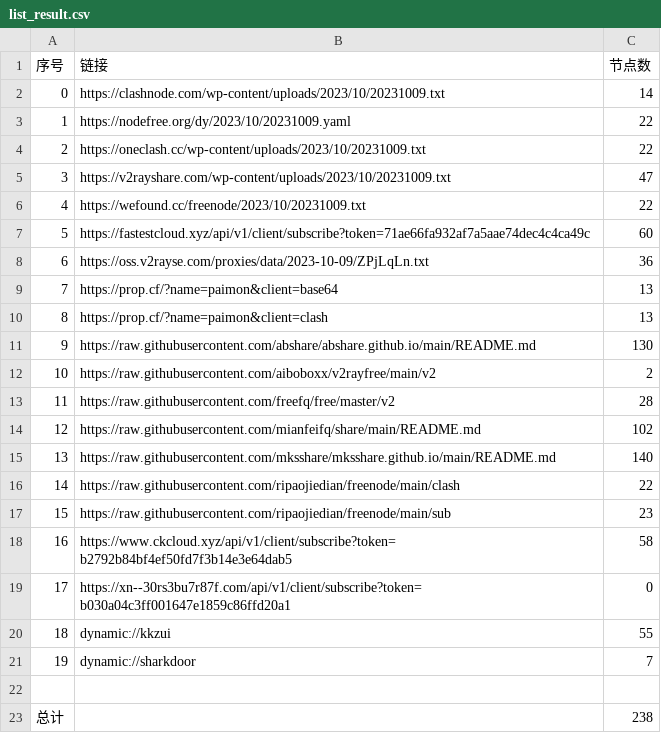
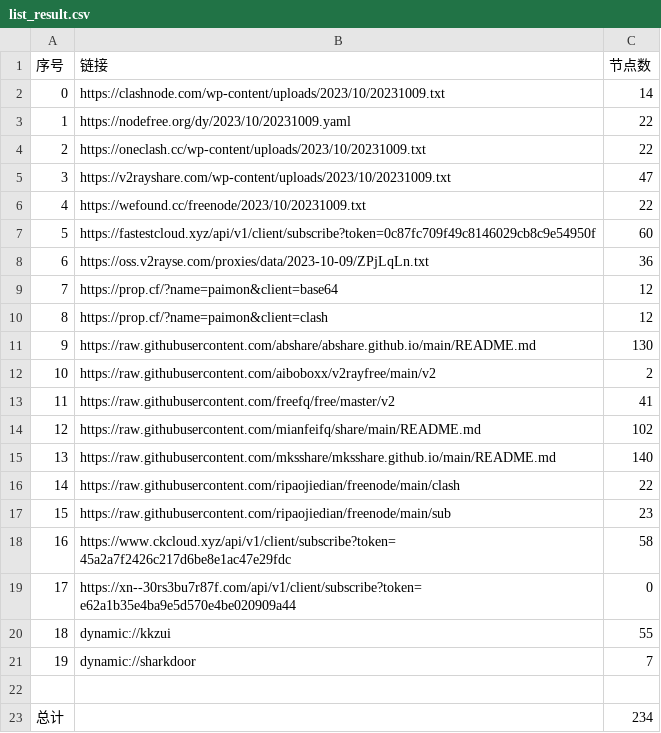
Before and after one commit to WTNLXTBL/Node-Fetch, a CSV file: list_result.csv, drawn as a sheet.

```diff
--- a/list_result.csv
+++ b/list_result.csv
@@ -6,9 +6,9 @@
 4,https://wefound.cc/freenode/2023/10/20231009.txt,22
-5,https://fastestcloud.xyz/api/v1/client/subscribe?token=71ae66fa932af7a5aae74dec4c4ca49c,60
+5,https://fastestcloud.xyz/api/v1/client/subscribe?token=0c87fc709f49c8146029cb8c9e54950f,60
 6,https://oss.v2rayse.com/proxies/data/2023-10-09/ZPjLqLn.txt,36
-7,https://prop.cf/?name=paimon&client=base64,13
-8,https://prop.cf/?name=paimon&client=clash,13
+7,https://prop.cf/?name=paimon&client=base64,12
+8,https://prop.cf/?name=paimon&client=clash,12
 9,https://raw.githubusercontent.com/abshare/abshare.github.io/main/README.md,130
 10,https://raw.githubusercontent.com/aiboboxx/v2rayfree/main/v2,2
-11,https://raw.githubusercontent.com/freefq/free/master/v2,28
+11,https://raw.githubusercontent.com/freefq/free/master/v2,41
 12,https://raw.githubusercontent.com/mianfeifq/share/main/README.md,102
@@ -17,4 +17,4 @@
 15,https://raw.githubusercontent.com/ripaojiedian/freenode/main/sub,23
-16,https://www.ckcloud.xyz/api/v1/client/subscribe?token=b2792b84bf4ef50fd7f3b14e3e64dab5,58
-17,https://xn--30rs3bu7r87f.com/api/v1/client/subscribe?token=b030a04c3ff001647e1859c86ffd20a1,0
+16,https://www.ckcloud.xyz/api/v1/client/subscribe?token=45a2a7f2426c217d6be8e1ac47e29fdc,58
+17,https://xn--30rs3bu7r87f.com/api/v1/client/subscribe?token=e62a1b35e4ba9e5d570e4be020909a44,0
 18,dynamic://kkzui,55
@@ -22,2 +22,2 @@
 
-总计,,238
+总计,,234
```
Also changed, not shown: 14 other files.
